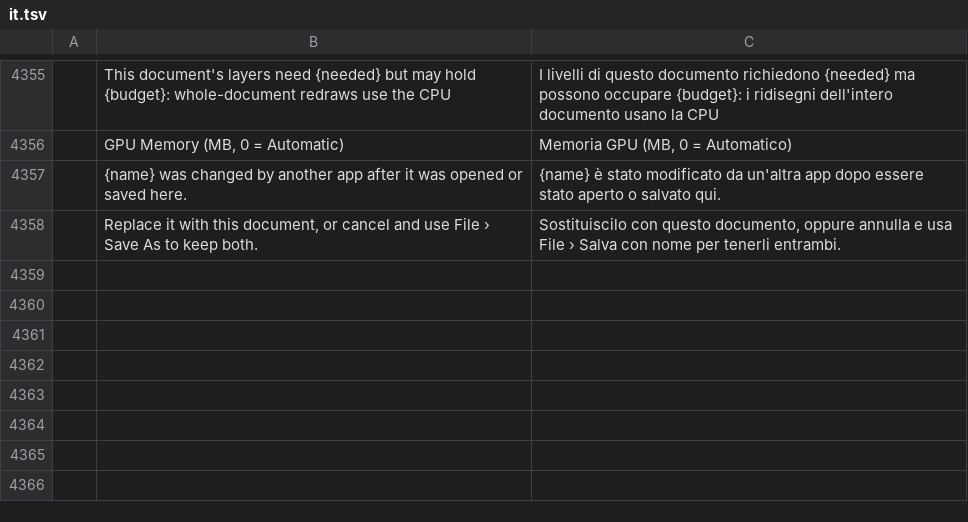
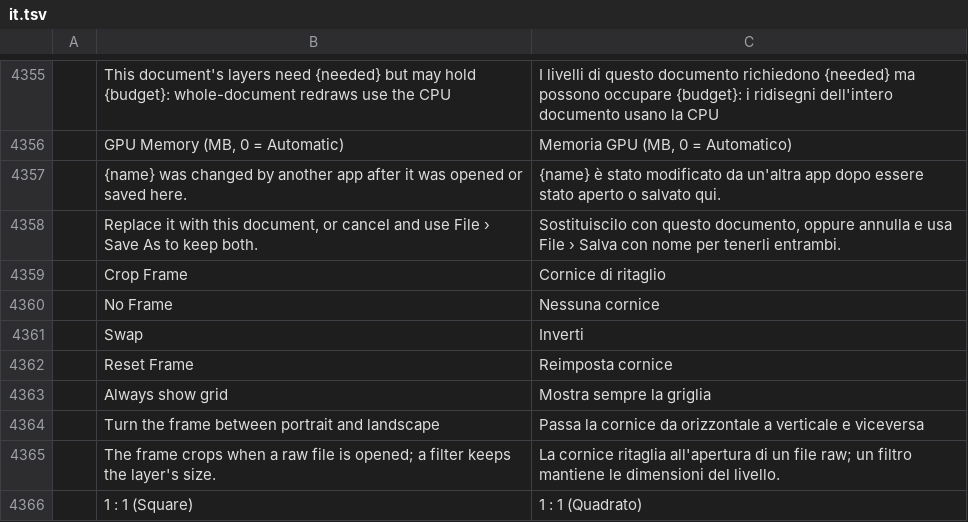
Before and after one commit to lorenzodapolito-oss/DarkRaw, a TSV file: crates/ui-egui/src/i18n/it.tsv, drawn as a sheet; only a part is shown, gaps mark what is left out; the diff names each change by its address in the sheet, - before the commit and + after, or states it on an @@ line.

```diff
--- a/crates/ui-egui/src/i18n/it.tsv
+++ b/crates/ui-egui/src/i18n/it.tsv
+row 4359:  | Crop Frame | Cornice di ritaglio
+row 4360:  | No Frame | Nessuna cornice
+row 4361:  | Swap | Inverti
+row 4362:  | Reset Frame | Reimposta cornice
+row 4363:  | Always show grid | Mostra sempre la griglia
+row 4364:  | Turn the frame between portrait and landscape | Passa la cornice da orizzontale a verticale e viceversa
+row 4365:  | The frame crops when a raw file is opened; a filter keeps the layer's size. | La cornice ritaglia all'apertura di un file raw; un filtro mantiene le dimensioni del livello.
+row 4366:  | 1 : 1 (Square) | 1 : 1 (Quadrato)
```
Also changed, not shown: crates/ui-egui/src/i18n/el.tsv, crates/ui-egui/src/i18n/fr.tsv, 23 other files.
